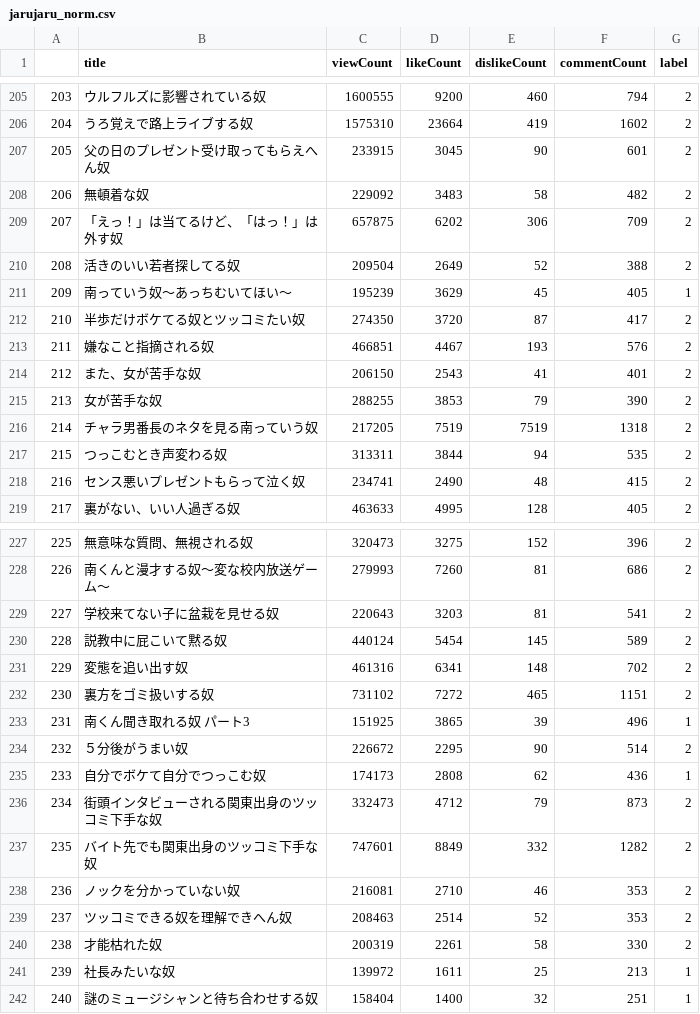
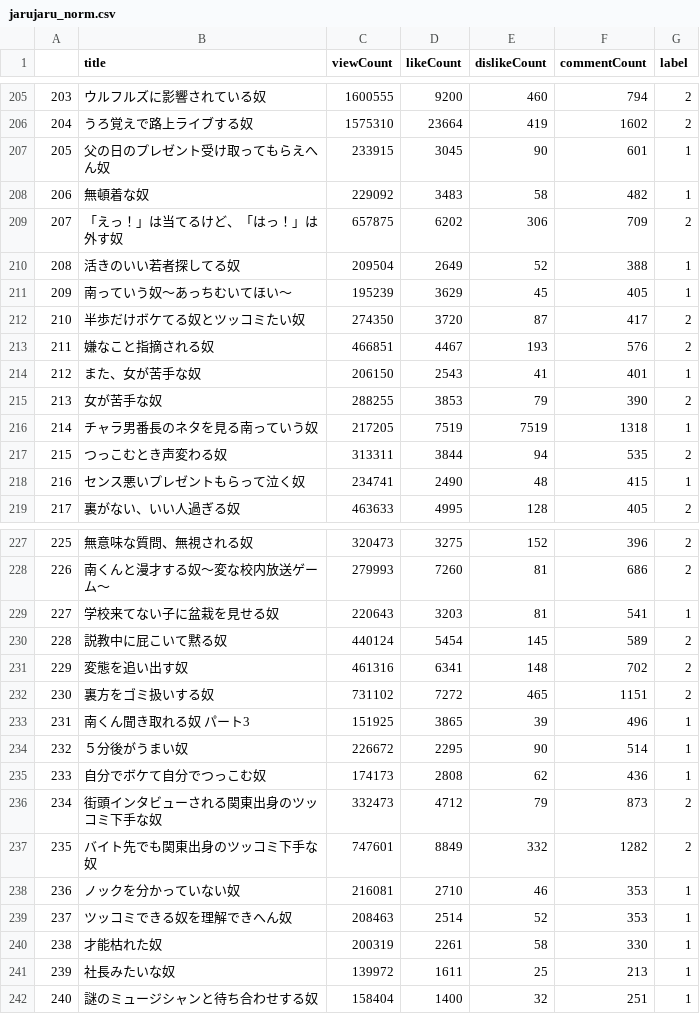
Before and after one commit to NakaokaRei/JARUJARU_nlp, a CSV file: data/jarujaru_norm.csv, drawn as a sheet; only a part is shown, gaps mark what is left out; the diff covers the shown part only.

```diff
--- a/data/jarujaru_norm.csv
+++ b/data/jarujaru_norm.csv
@@ -206,6 +206,6 @@
 204,うろ覚えで路上ライブする奴,1575310,23664,419,1602,2
-205,父の日のプレゼント受け取ってもらえへん奴,233915,3045,90,601,2
-206,無頓着な奴,229092,3483,58,482,2
+205,父の日のプレゼント受け取ってもらえへん奴,233915,3045,90,601,1
+206,無頓着な奴,229092,3483,58,482,1
 207,「えっ！」は当てるけど、「はっ！」は外す奴,657875,6202,306,709,2
-208,活きのいい若者探してる奴,209504,2649,52,388,2
+208,活きのいい若者探してる奴,209504,2649,52,388,1
 209,南っていう奴〜あっちむいてほい〜,195239,3629,45,405,1
@@ -213,7 +213,7 @@
 211,嫌なこと指摘される奴,466851,4467,193,576,2
-212,また、女が苦手な奴,206150,2543,41,401,2
+212,また、女が苦手な奴,206150,2543,41,401,1
 213,女が苦手な奴,288255,3853,79,390,2
-214,チャラ男番長のネタを見る南っていう奴,217205,7519,7519,1318,2
+214,チャラ男番長のネタを見る南っていう奴,217205,7519,7519,1318,1
 215,つっこむとき声変わる奴,313311,3844,94,535,2
-216,センス悪いプレゼントもらって泣く奴,234741,2490,48,415,2
+216,センス悪いプレゼントもらって泣く奴,234741,2490,48,415,1
 217,裏がない、いい人過ぎる奴,463633,4995,128,405,2
@@ -228,3 +228,3 @@
 226,南くんと漫才する奴～変な校内放送ゲーム～,279993,7260,81,686,2
-227,学校来てない子に盆栽を見せる奴,220643,3203,81,541,2
+227,学校来てない子に盆栽を見せる奴,220643,3203,81,541,1
 228,説教中に屁こいて黙る奴,440124,5454,145,589,2
@@ -233,3 +233,3 @@
 231,南くん聞き取れる奴 パート3,151925,3865,39,496,1
-232,５分後がうまい奴,226672,2295,90,514,2
+232,５分後がうまい奴,226672,2295,90,514,1
 233,自分でボケて自分でつっこむ奴,174173,2808,62,436,1
@@ -237,5 +237,5 @@
 235,バイト先でも関東出身のツッコミ下手な奴,747601,8849,332,1282,2
-236,ノックを分かっていない奴,216081,2710,46,353,2
-237,ツッコミできる奴を理解できへん奴,208463,2514,52,353,2
-238,才能枯れた奴,200319,2261,58,330,2
+236,ノックを分かっていない奴,216081,2710,46,353,1
+237,ツッコミできる奴を理解できへん奴,208463,2514,52,353,1
+238,才能枯れた奴,200319,2261,58,330,1
 239,社長みたいな奴,139972,1611,25,213,1
```
Also changed, not shown: 45 edited cells elsewhere in this file, 5 other files.
